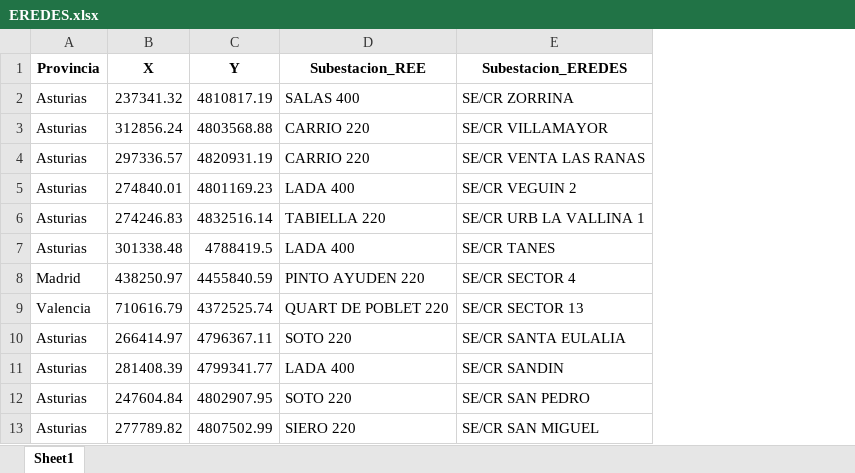
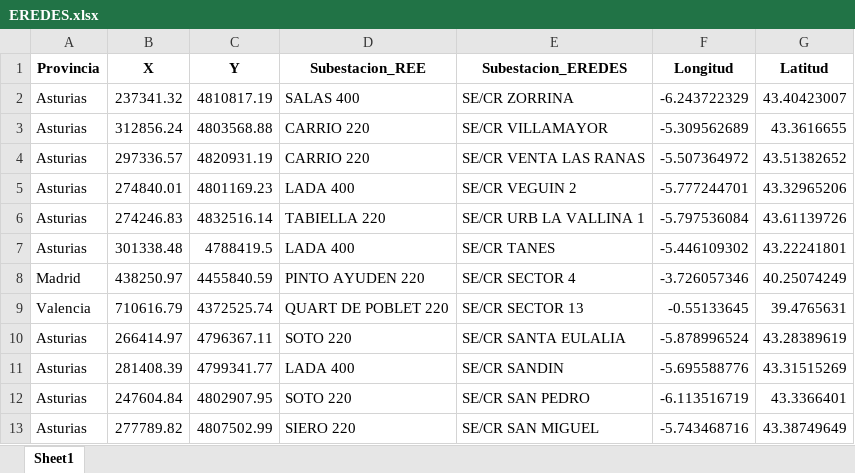
Before and after one commit to jacubero/SEE, an Excel workbook: Distribucion/Excels/EREDES.xlsx, sheet Sheet1, drawn as a sheet; only a part is shown; values as stored, in another font and other column widths than the file's, no borders; the diff names each change by its address in the sheet, - before the commit and + after, or states it on an @@ line.

```diff
--- a/Distribucion/Excels/EREDES.xlsx (sheet Sheet1)
+++ b/Distribucion/Excels/EREDES.xlsx (sheet Sheet1)
+column F (Longitud), rows 2-13: -6.243722329 | -5.309562689 | -5.507364972 | -5.777244701 | -5.797536084 | -5.446109302 | -3.726057346 | -0.55133645 | -5.878996524 | -5.695588776 | -6.113516719 | -5.743468716
+column G (Latitud), rows 2-13: 43.40423007 | 43.3616655 | 43.51382652 | 43.32965206 | 43.61139726 | 43.22241801 | 40.25074249 | 39.4765631 | 43.28389619 | 43.31515269 | 43.3366401 | 43.38749649
```
Also changed, not shown: Distribucion/Excels/EDRD.xlsx, Distribucion/Excels/UFD.xlsx, 7 other files.
